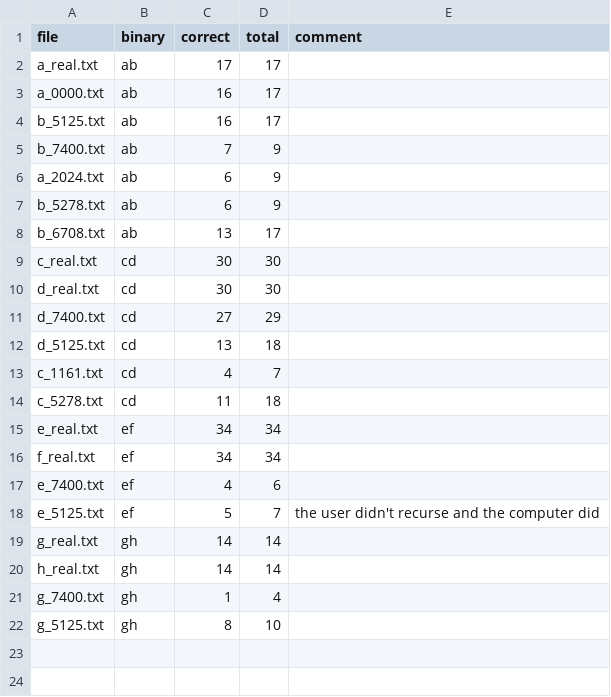
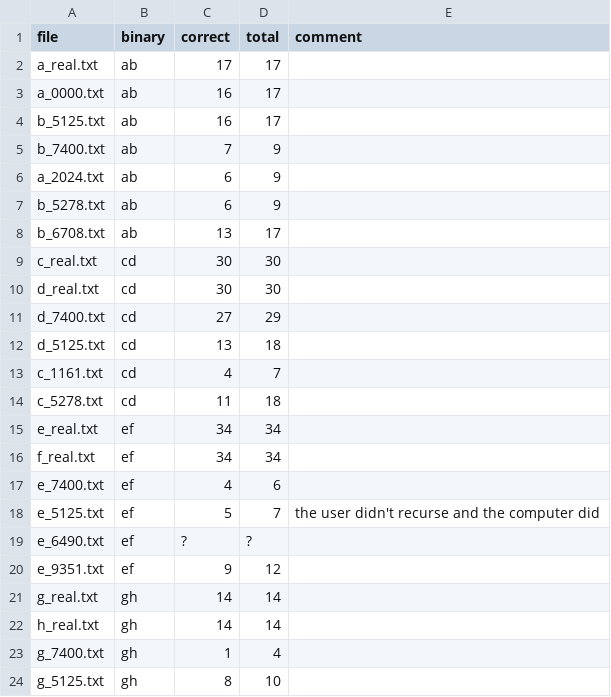
Before and after one commit to dgopstein/atoms-of-confusion, a CSV file: program_study/grader/test_files.csv, drawn as a sheet; the diff names each change by its address in the sheet, - before the commit and + after, or states it on an @@ line.

```diff
--- a/program_study/grader/test_files.csv
+++ b/program_study/grader/test_files.csv
+row 19: e_6490.txt | ef | ? | ?
+row 20: e_9351.txt | ef | 9 | 12
```
Also changed, not shown: 5 other files.
